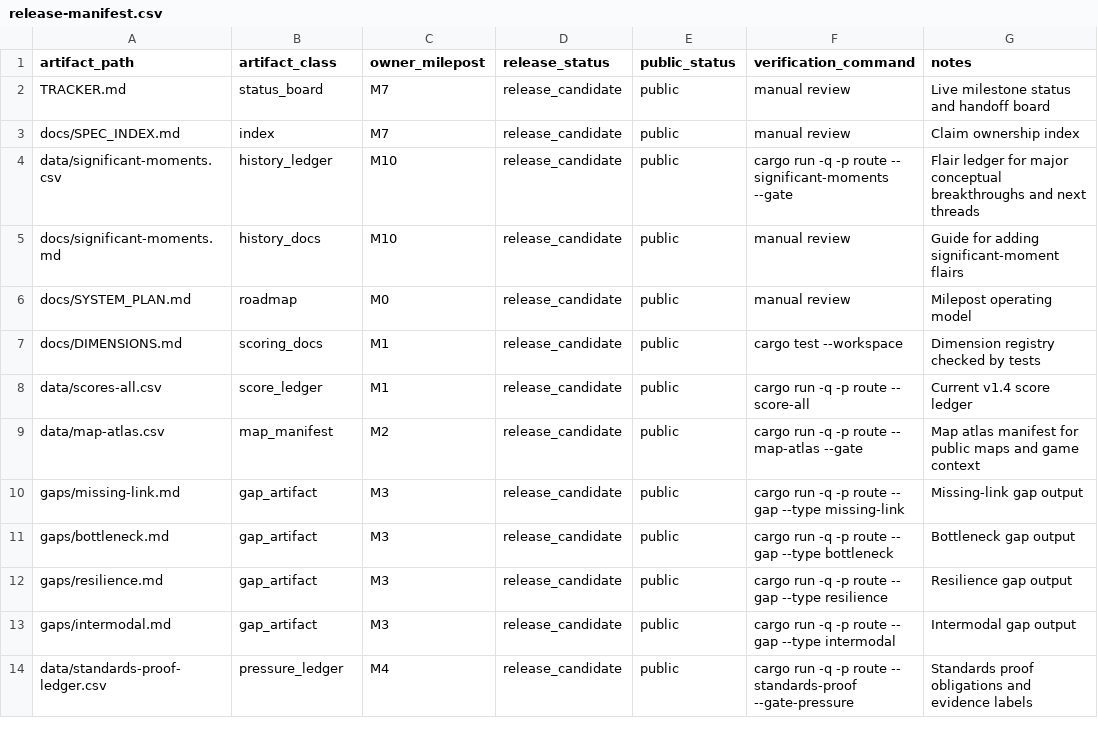
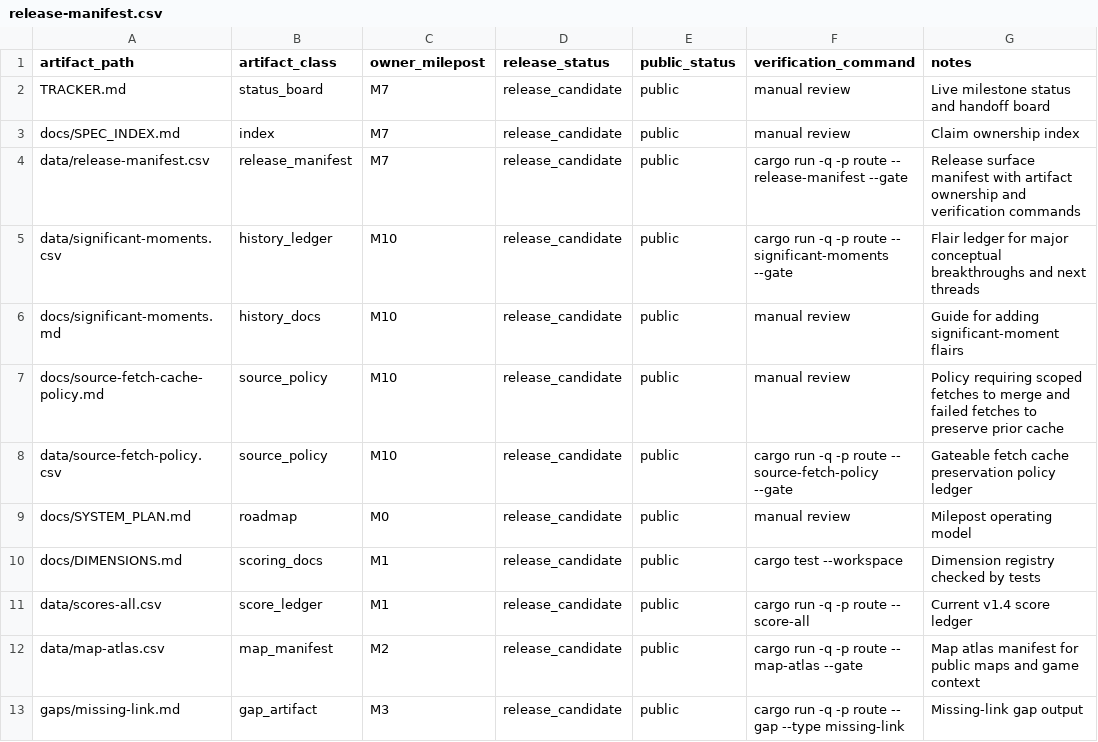
Before and after one commit to giodl73-repo/ROUTE, a CSV file: data/release-manifest.csv, drawn as a sheet; only a part is shown; the shorter side is filled out with more unchanged rows.

Commit message:
Add release manifest metadata gate

```diff
--- a/data/release-manifest.csv
+++ b/data/release-manifest.csv
@@ -3,4 +3,7 @@ TRACKER.md,status_board,M7,release_candidate,public,manual review,Live milestone
 docs/SPEC_INDEX.md,index,M7,release_candidate,public,manual review,Claim ownership index
+data/release-manifest.csv,release_manifest,M7,release_candidate,public,cargo run -q -p route -- release-manifest --gate,Release surface manifest with artifact ownership and verification commands
 data/significant-moments.csv,history_ledger,M10,release_candidate,public,cargo run -q -p route -- significant-moments --gate,Flair ledger for major conceptual breakthroughs and next threads
 docs/significant-moments.md,history_docs,M10,release_candidate,public,manual review,Guide for adding significant-moment flairs
+docs/source-fetch-cache-policy.md,source_policy,M10,release_candidate,public,manual review,Policy requiring scoped fetches to merge and failed fetches to preserve prior cache
+data/source-fetch-policy.csv,source_policy,M10,release_candidate,public,cargo run -q -p route -- source-fetch-policy --gate,Gateable fetch cache preservation policy ledger
 docs/SYSTEM_PLAN.md,roadmap,M0,release_candidate,public,manual review,Milepost operating model
```
Also changed, not shown: 5 other files.
